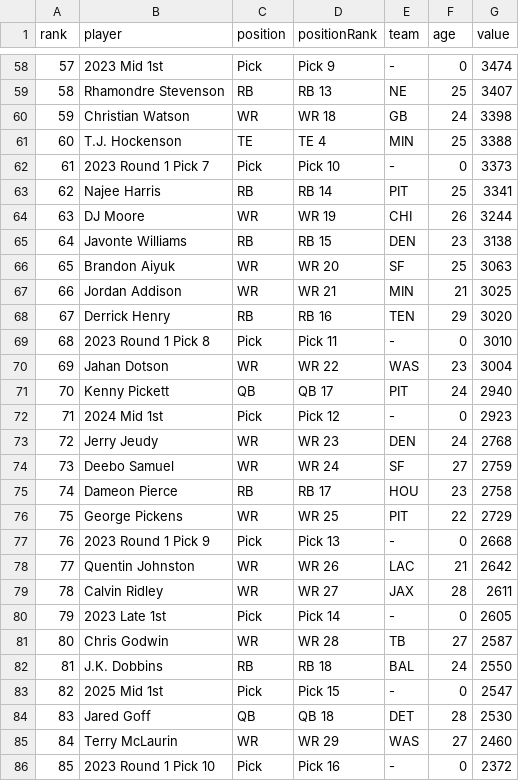
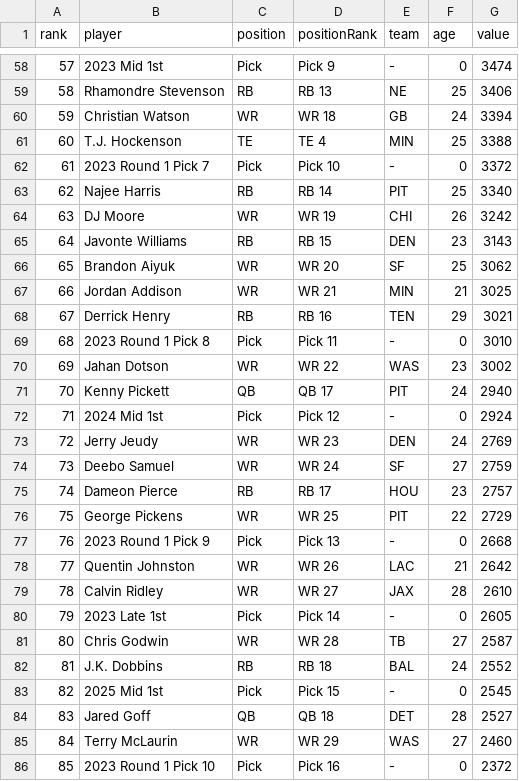
Before and after one commit to riosol7/dynasty-server, a CSV file: server/temp/superflex.csv, drawn as a sheet; only a part is shown, gaps mark what is left out; the diff covers the shown part only.

```diff
--- a/server/temp/superflex.csv
+++ b/server/temp/superflex.csv
@@ -58,19 +58,19 @@ rank,player,position,positionRank,team,age,value
 57,2023 Mid 1st,Pick,Pick 9,-,0,3474
-58,Rhamondre Stevenson,RB,RB 13,NE,25,3407
-59,Christian Watson,WR,WR 18,GB,24,3398
+58,Rhamondre Stevenson,RB,RB 13,NE,25,3406
+59,Christian Watson,WR,WR 18,GB,24,3394
 60,T.J. Hockenson,TE,TE 4,MIN,25,3388
-61,2023 Round 1 Pick 7,Pick,Pick 10,-,0,3373
-62,Najee Harris,RB,RB 14,PIT,25,3341
-63,DJ Moore,WR,WR 19,CHI,26,3244
-64,Javonte Williams,RB,RB 15,DEN,23,3138
-65,Brandon Aiyuk,WR,WR 20,SF,25,3063
+61,2023 Round 1 Pick 7,Pick,Pick 10,-,0,3372
+62,Najee Harris,RB,RB 14,PIT,25,3340
+63,DJ Moore,WR,WR 19,CHI,26,3242
+64,Javonte Williams,RB,RB 15,DEN,23,3143
+65,Brandon Aiyuk,WR,WR 20,SF,25,3062
 66,Jordan Addison,WR,WR 21,MIN,21,3025
-67,Derrick Henry,RB,RB 16,TEN,29,3020
+67,Derrick Henry,RB,RB 16,TEN,29,3021
 68,2023 Round 1 Pick 8,Pick,Pick 11,-,0,3010
-69,Jahan Dotson,WR,WR 22,WAS,23,3004
+69,Jahan Dotson,WR,WR 22,WAS,23,3002
 70,Kenny Pickett,QB,QB 17,PIT,24,2940
-71,2024 Mid 1st,Pick,Pick 12,-,0,2923
-72,Jerry Jeudy,WR,WR 23,DEN,24,2768
+71,2024 Mid 1st,Pick,Pick 12,-,0,2924
+72,Jerry Jeudy,WR,WR 23,DEN,24,2769
 73,Deebo Samuel,WR,WR 24,SF,27,2759
-74,Dameon Pierce,RB,RB 17,HOU,23,2758
+74,Dameon Pierce,RB,RB 17,HOU,23,2757
 75,George Pickens,WR,WR 25,PIT,22,2729
@@ -78,8 +78,8 @@ rank,player,position,positionRank,team,age,value
 77,Quentin Johnston,WR,WR 26,LAC,21,2642
-78,Calvin Ridley,WR,WR 27,JAX,28,2611
+78,Calvin Ridley,WR,WR 27,JAX,28,2610
 79,2023 Late 1st,Pick,Pick 14,-,0,2605
 80,Chris Godwin,WR,WR 28,TB,27,2587
-81,J.K. Dobbins,RB,RB 18,BAL,24,2550
-82,2025 Mid 1st,Pick,Pick 15,-,0,2547
-83,Jared Goff,QB,QB 18,DET,28,2530
+81,J.K. Dobbins,RB,RB 18,BAL,24,2552
+82,2025 Mid 1st,Pick,Pick 15,-,0,2545
+83,Jared Goff,QB,QB 18,DET,28,2527
 84,Terry McLaurin,WR,WR 29,WAS,27,2460
```
Also changed, not shown: 1 added row, 1 removed row and 80 edited cells elsewhere in this file, 1 other file.
